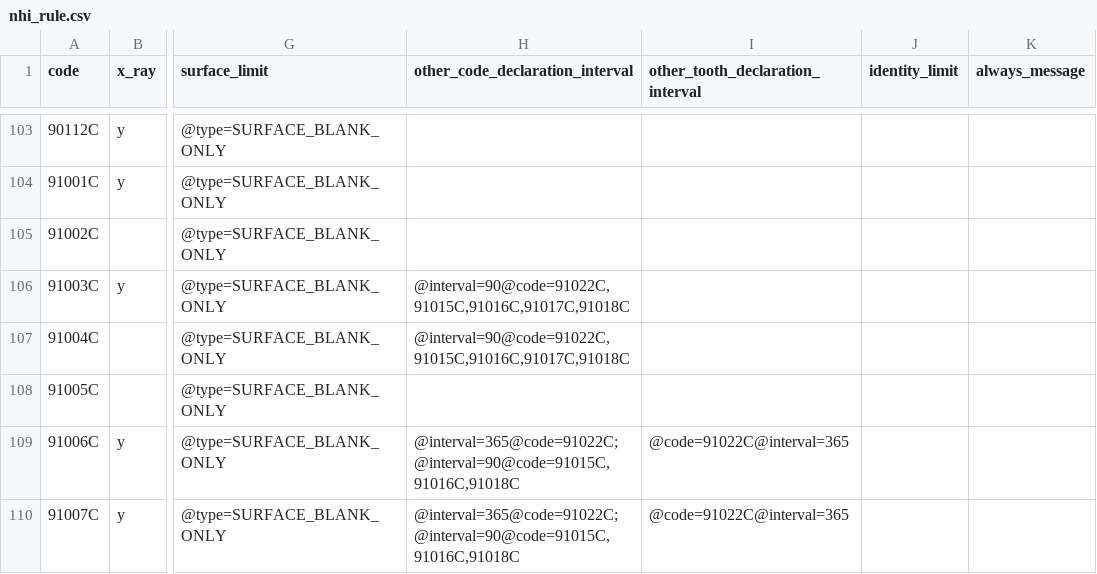
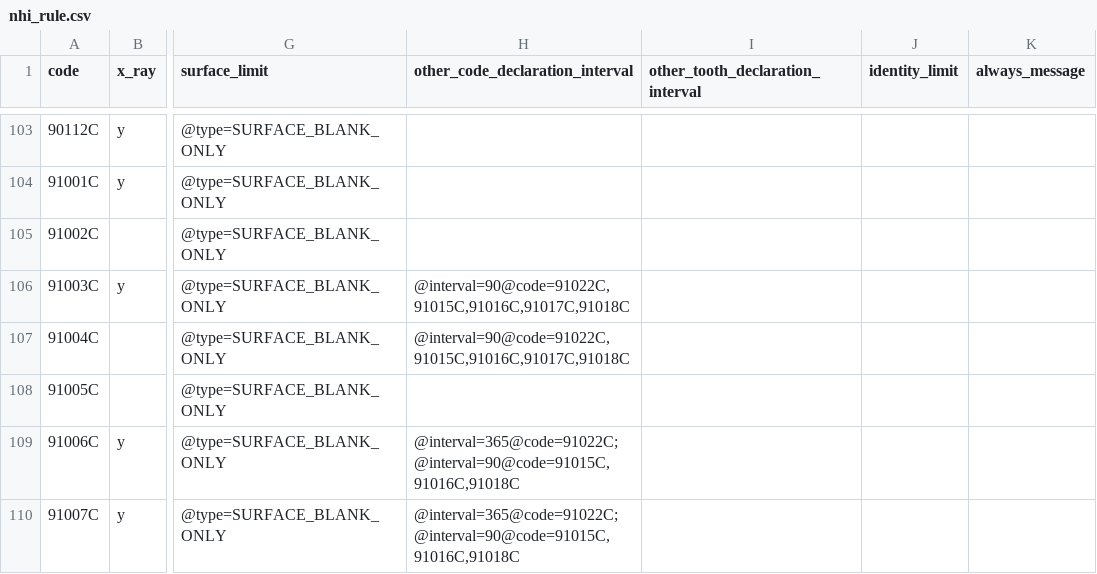
Before and after one commit to juliehung/totoro-version, a CSV file: src/main/resources/nhi_rule.csv, drawn as a sheet; only a part is shown, gaps mark what is left out; the diff covers the shown part only; the diff names each change by its address in the sheet, - before the commit and + after, or states it on an @@ line.

```diff
--- a/src/main/resources/nhi_rule.csv
+++ b/src/main/resources/nhi_rule.csv
-I109:I110 (other_tooth_declaration_interval): @code=91022C@interval=365
+I109:I110 (other_tooth_declaration_interval): (empty)
```
Also changed, not shown: 3 edited cells elsewhere in this file, 1 other file.
